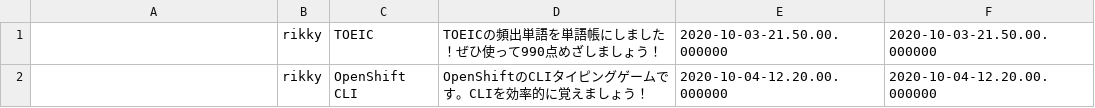
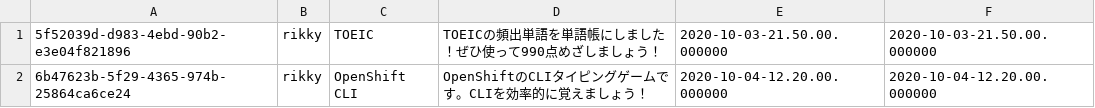
Before and after one commit to rikkyrice/typing-game, a CSV file: config/db/data/wordlists.csv, drawn as a sheet.

```diff
--- a/config/db/data/wordlists.csv
+++ b/config/db/data/wordlists.csv
@@ -1,2 +1,2 @@
-,rikky,TOEIC,TOEICの頻出単語を単語帳にしました！ぜひ使って990点めざしましょう！,2020-10-03-21.50.00.000000,2020-10-03-21.50.00.000000
-,rikky,"OpenShift CLI",OpenShiftのCLIタイピングゲームです。CLIを効率的に覚えましょう！,2020-10-04-12.20.00.000000,2020-10-04-12.20.00.000000
+5f52039d-d983-4ebd-90b2-e3e04f821896,rikky,TOEIC,TOEICの頻出単語を単語帳にしました！ぜひ使って990点めざしましょう！,2020-10-03-21.50.00.000000,2020-10-03-21.50.00.000000
+6b47623b-5f29-4365-974b-25864ca6ce24,rikky,"OpenShift CLI",OpenShiftのCLIタイピングゲームです。CLIを効率的に覚えましょう！,2020-10-04-12.20.00.000000,2020-10-04-12.20.00.000000
```
Also changed, not shown: config/db/data/words.csv, 18 other files.
